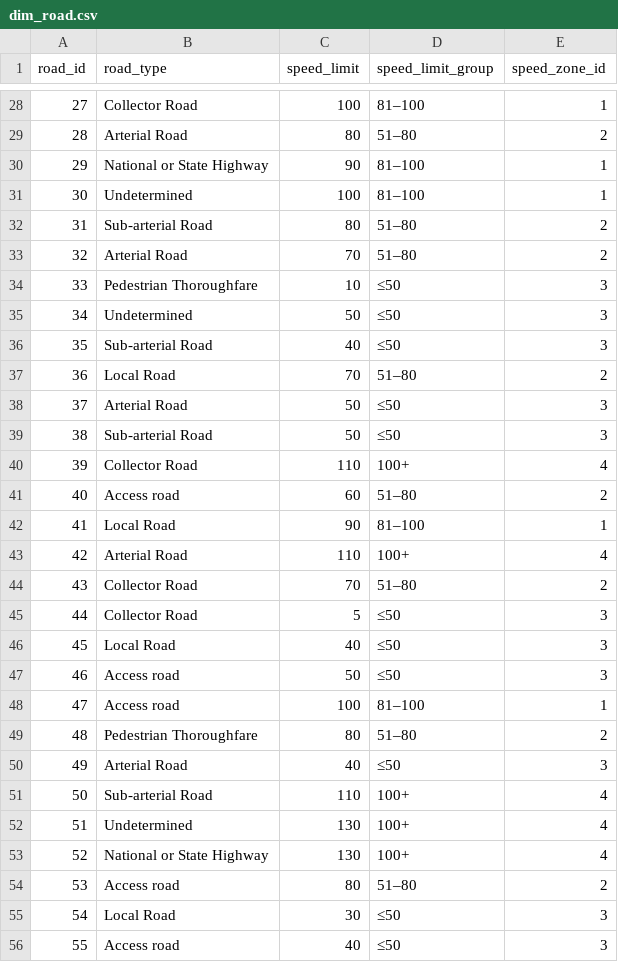
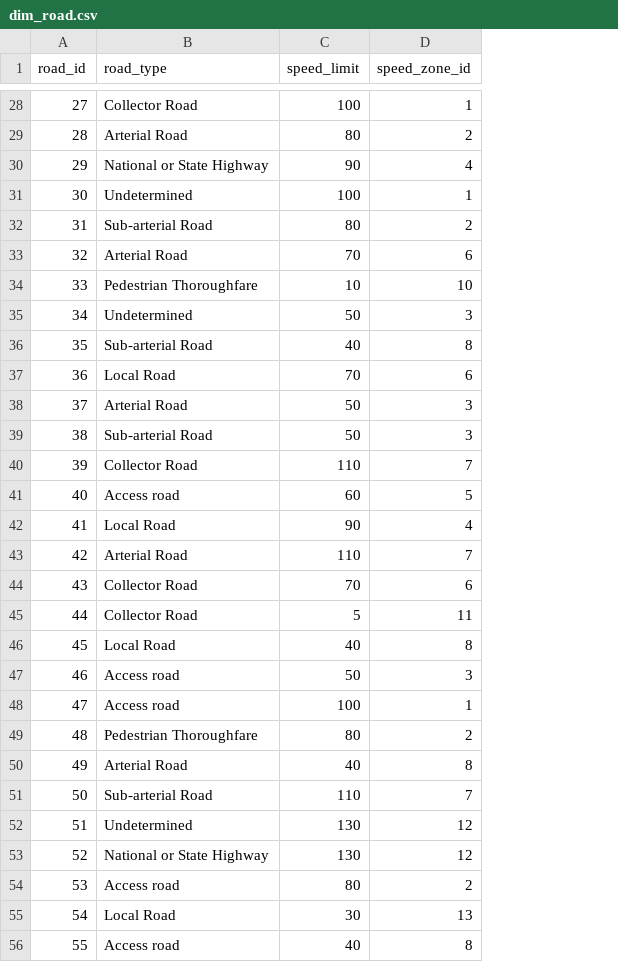
Before and after one commit to hanamichi-me/DW_traffic, a CSV file: DB_files_export/dim_road.csv, drawn as a sheet; only a part is shown, gaps mark what is left out; removed rows and columns are numbered as before the commit, all else as after; the diff covers the shown part only; the diff names each change by its address in the sheet, - before the commit and + after, or states it on an @@ line.

```diff
--- a/DB_files_export/dim_road.csv
+++ b/DB_files_export/dim_road.csv
-column D (speed_limit_group), rows 28-56: 81–100 | 51–80 | 81–100 | 81–100 | 51–80 | 51–80 | ≤50 | ≤50 | ≤50 | 51–80 | ≤50 | ≤50 | 100+ | 51–80 | 81–100 | 100+ | 51–80 | ≤50 | ≤50 | ≤50 | 81–100 | 51–80 | ≤50 | 100+ | 100+ | 100+ | 51–80 | ≤50 | ≤50
-D30 (speed_zone_id): 1
+D30 (speed_zone_id): 4
-D33 (speed_zone_id): 2
+D33 (speed_zone_id): 6
-D34 (speed_zone_id): 3
+D34 (speed_zone_id): 10
-D36 (speed_zone_id): 3
+D36 (speed_zone_id): 8
-D37 (speed_zone_id): 2
+D37 (speed_zone_id): 6
-D40 (speed_zone_id): 4
+D40 (speed_zone_id): 7
-D41 (speed_zone_id): 2
+D41 (speed_zone_id): 5
-D42 (speed_zone_id): 1
+D42 (speed_zone_id): 4
-D43 (speed_zone_id): 4
+D43 (speed_zone_id): 7
-D44 (speed_zone_id): 2
+D44 (speed_zone_id): 6
-D45 (speed_zone_id): 3
+D45 (speed_zone_id): 11
-D46 (speed_zone_id): 3
+D46 (speed_zone_id): 8
-D50 (speed_zone_id): 3
+D50 (speed_zone_id): 8
-D51 (speed_zone_id): 4
+D51 (speed_zone_id): 7
-D52:D53 (speed_zone_id): 4
+D52:D53 (speed_zone_id): 12
-D55 (speed_zone_id): 3
+D55 (speed_zone_id): 13
-D56 (speed_zone_id): 3
+D56 (speed_zone_id): 8
```
Also changed, not shown: 50 edited cells elsewhere in this file, output/dim_road.csv, 6 other files.
